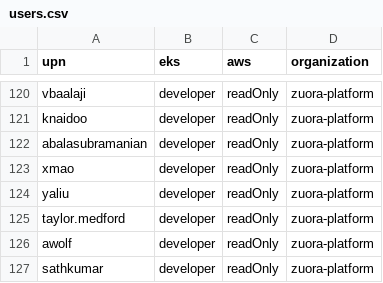
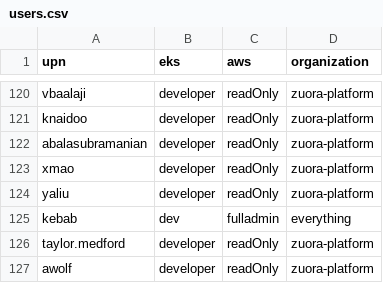
Before and after one commit to hchiang-zuora/self-service, a CSV file: users.csv, drawn as a sheet; only a part is shown, gaps mark what is left out; the shorter side is filled out with more unchanged rows.

Commit message:
Update users.csv

```diff
--- a/users.csv
+++ b/users.csv
@@ -124,2 +124,3 @@ xmao,developer,readOnly,zuora-platform
 yaliu,developer,readOnly,zuora-platform
+kebab,dev,fulladmin,everything
 taylor.medford,developer,readOnly,zuora-platform
```
